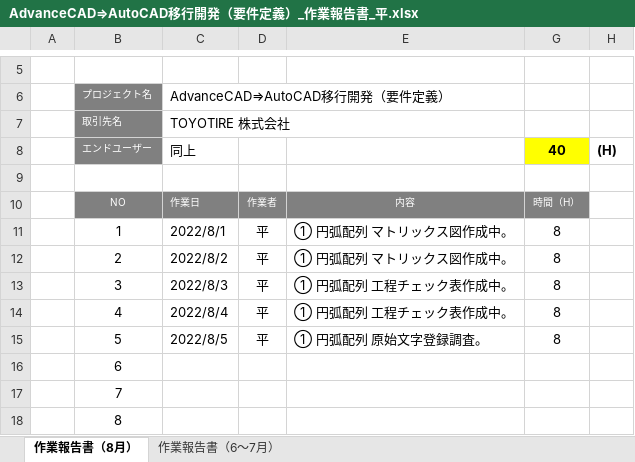
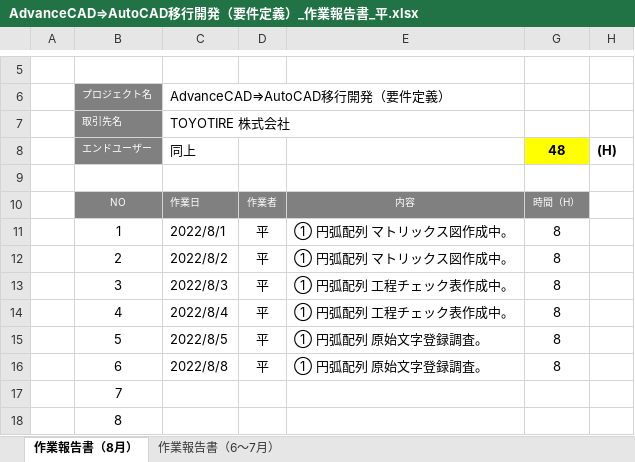
Before and after one commit to ichiro-uehara/TOYOTIRE_BRAND, an Excel workbook: 作業報告書/AdvanceCAD⇒AutoCAD移行開発（要件定義）_作業報告書_平.xlsx, sheet 作業報告書（8月）, drawn as a sheet; only a part is shown, gaps mark what is left out; values as stored, in another font and other column widths than the file's, no borders; charts and pictures and conditional formats not drawn; the diff names each change by its address in the sheet, - before the commit and + after, or states it on an @@ line.

Commit message:
[update] 作業報告書 2022/08/08分追記。

```diff
--- a/作業報告書/AdvanceCAD⇒AutoCAD移行開発（要件定義）_作業報告書_平.xlsx (sheet 作業報告書（8月）)
+++ b/作業報告書/AdvanceCAD⇒AutoCAD移行開発（要件定義）_作業報告書_平.xlsx (sheet 作業報告書（8月）)
-G8: 40
+G8: 48
-C16 (AdvanceCAD⇒AutoCAD移行開発（要件定義）): (empty)
+C16 (AdvanceCAD⇒AutoCAD移行開発（要件定義）): 2022/8/8
-D16: (empty)
+D16: 平
-E16: (empty)
+E16: ① 円弧配列 原始文字登録調査。
-G16: (empty)
+G16: 8
```
